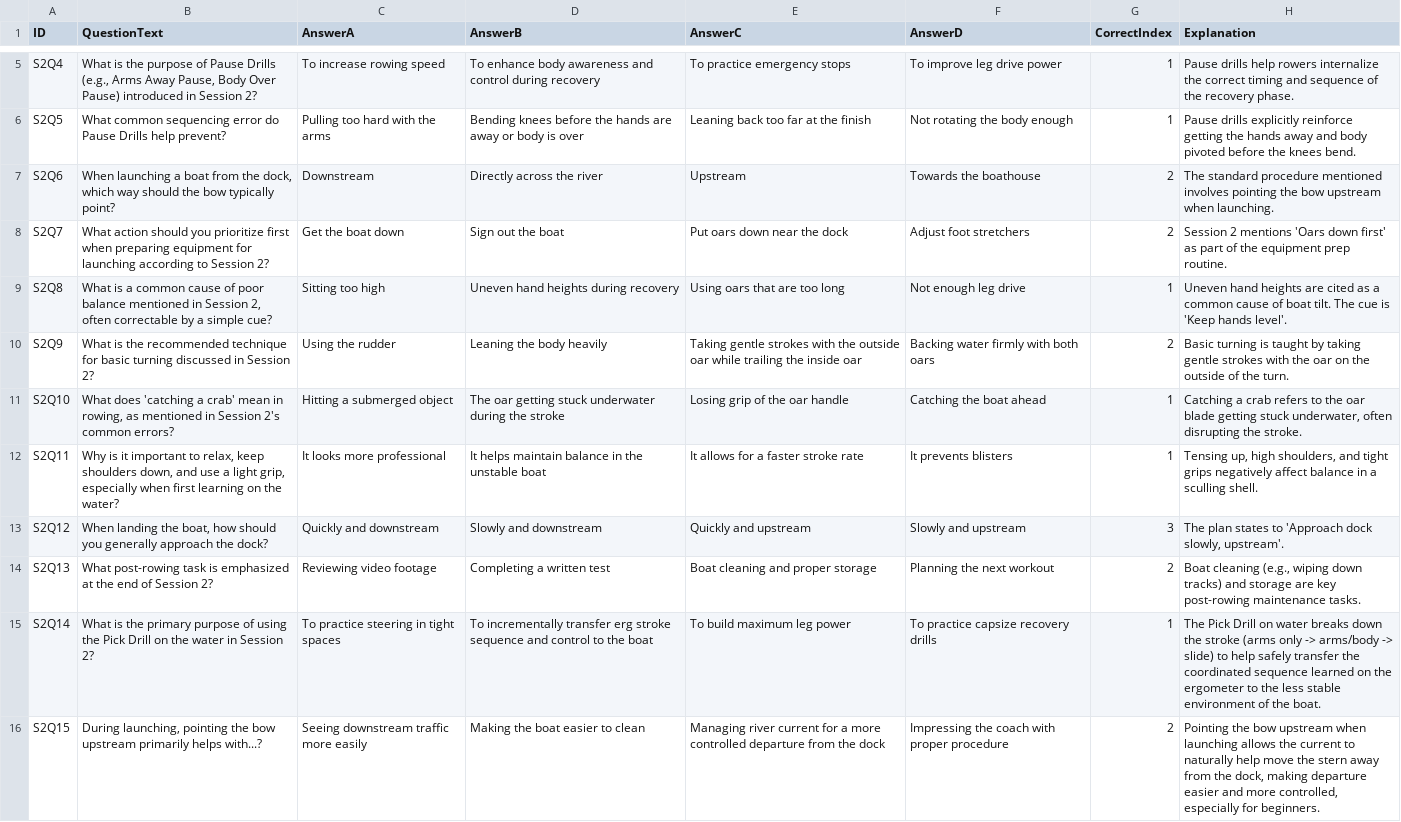
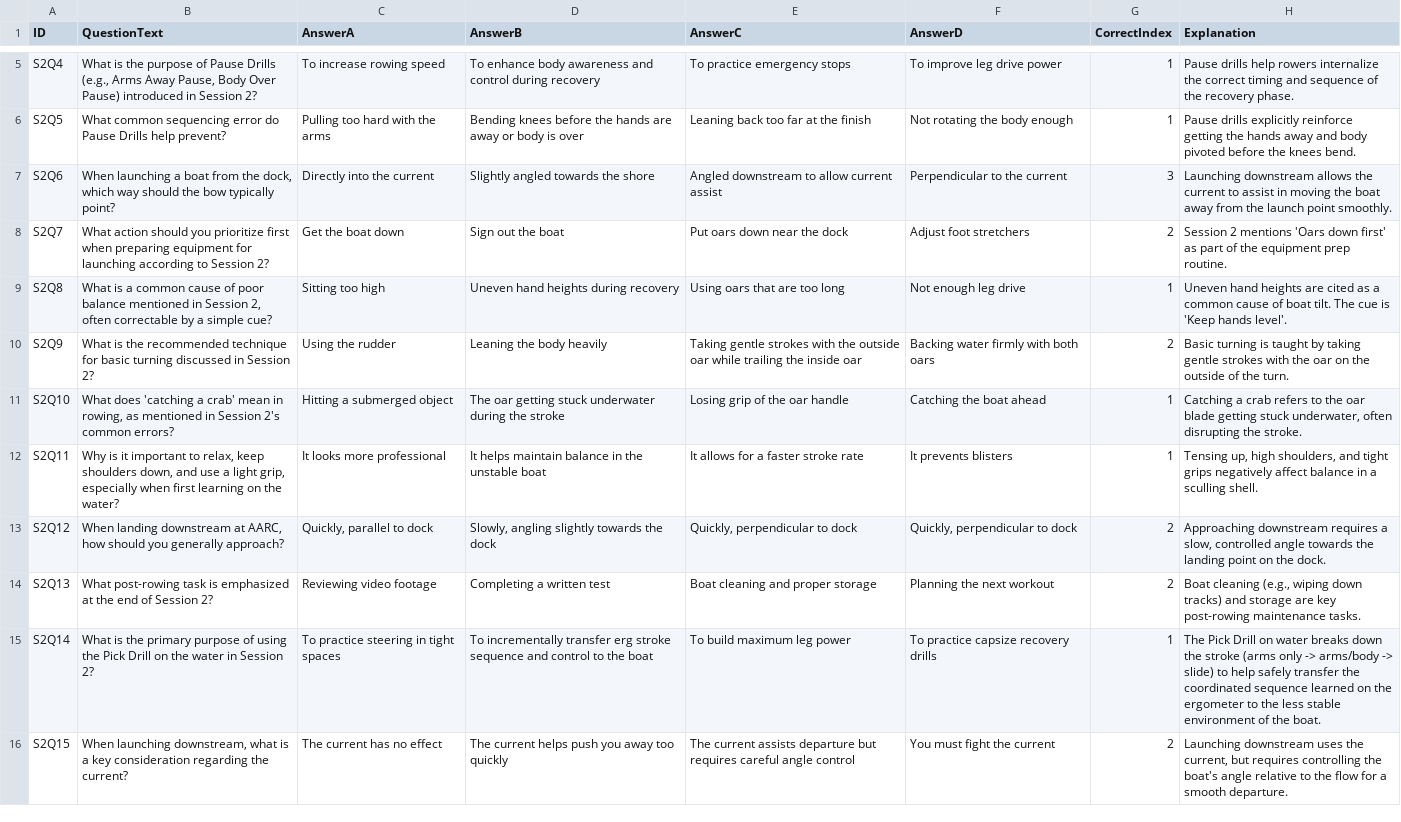
Before and after one commit to ilarsf/aarc_lts, a CSV file: src/session2_questions.csv, drawn as a sheet; only a part is shown, gaps mark what is left out.

Commit message:
Stream corrections

```diff
--- a/src/session2_questions.csv
+++ b/src/session2_questions.csv
@@ -6,3 +6,3 @@
 "S2Q5","What common sequencing error do Pause Drills help prevent?","Pulling too hard with the arms","Bending knees before the hands are away or body is over","Leaning back too far at the finish","Not rotating the body enough","1","Pause drills explicitly reinforce getting the hands away and body pivoted before the knees bend."
-"S2Q6","When launching a boat from the dock, which way should the bow typically point?","Downstream","Directly across the river","Upstream","Towards the boathouse","2","The standard procedure mentioned involves pointing the bow upstream when launching."
+"S2Q6","When launching a boat from the dock, which way should the bow typically point?","Directly into the current","Slightly angled towards the shore","Angled downstream to allow current assist","Perpendicular to the current","3","Launching downstream allows the current to assist in moving the boat away from the launch point smoothly."
 "S2Q7","What action should you prioritize first when preparing equipment for launching according to Session 2?","Get the boat down","Sign out the boat","Put oars down near the dock","Adjust foot stretchers","2","Session 2 mentions 'Oars down first' as part of the equipment prep routine."
@@ -12,5 +12,5 @@
 "S2Q11","Why is it important to relax, keep shoulders down, and use a light grip, especially when first learning on the water?","It looks more professional","It helps maintain balance in the unstable boat","It allows for a faster stroke rate","It prevents blisters","1","Tensing up, high shoulders, and tight grips negatively affect balance in a sculling shell."
-"S2Q12","When landing the boat, how should you generally approach the dock?","Quickly and downstream","Slowly and downstream","Quickly and upstream","Slowly and upstream","3","The plan states to 'Approach dock slowly, upstream'."
+"S2Q12","When landing downstream at AARC, how should you generally approach?","Quickly, parallel to dock","Slowly, angling slightly towards the dock","Quickly, perpendicular to dock","Quickly, perpendicular to dock","2","Approaching downstream requires a slow, controlled angle towards the landing point on the dock."
 "S2Q13","What post-rowing task is emphasized at the end of Session 2?","Reviewing video footage","Completing a written test","Boat cleaning and proper storage","Planning the next workout","2","Boat cleaning (e.g., wiping down tracks) and storage are key post-rowing maintenance tasks."
 "S2Q14","What is the primary purpose of using the Pick Drill on the water in Session 2?","To practice steering in tight spaces","To incrementally transfer erg stroke sequence and control to the boat","To build maximum leg power","To practice capsize recovery drills","1","The Pick Drill on water breaks down the stroke (arms only -> arms/body -> slide) to help safely transfer the coordinated sequence learned on the ergometer to the less stable environment of the boat."
-"S2Q15","During launching, pointing the bow upstream primarily helps with...?","Seeing downstream traffic more easily","Making the boat easier to clean","Managing river current for a more controlled departure from the dock","Impressing the coach with proper procedure","2","Pointing the bow upstream when launching allows the current to naturally help move the stern away from the dock, making departure easier and more controlled, especially for beginners."
+"S2Q15","When launching downstream, what is a key consideration regarding the current?","The current has no effect","The current helps push you away too quickly","The current assists departure but requires careful angle control","You must fight the current","2","Launching downstream uses the current, but requires controlling the boat's angle relative to the flow for a smooth departure."
```
Also changed, not shown: 5 other files.
